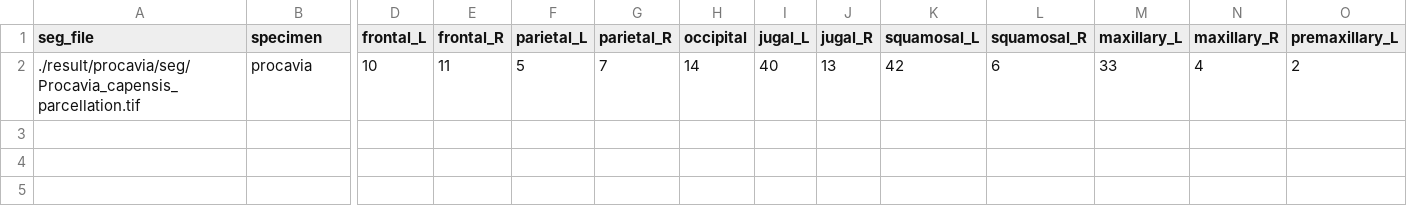
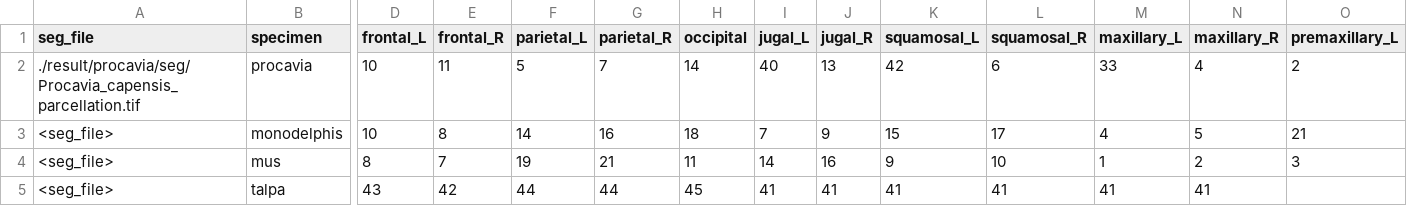
Before and after one commit to EchanHe/SPROUT, a CSV file: template/bone_ids.csv, drawn as a sheet; only a part is shown, gaps mark what is left out; rows hold the shown columns only; the diff names each change by its address in the sheet, - before the commit and + after, or states it on an @@ line.

```diff
--- a/template/bone_ids.csv
+++ b/template/bone_ids.csv
+row 3: <seg_file> | monodelphis | 10 | 8 | 14 | 16 | 18 | 7 | 9 | 15 | 17 | 4 | 5 | 21
+row 4: <seg_file> | mus | 8 | 7 | 19 | 21 | 11 | 14 | 16 | 9 | 10 | 1 | 2 | 3
+row 5: <seg_file> | talpa | 43 | 42 | 44 | 44 | 45 | 41 | 41 | 41 | 41 | 41 | 41
```
Also changed, not shown: template/seeds_input.csv, template/suture_bone_mapping.csv, 22 other files.
